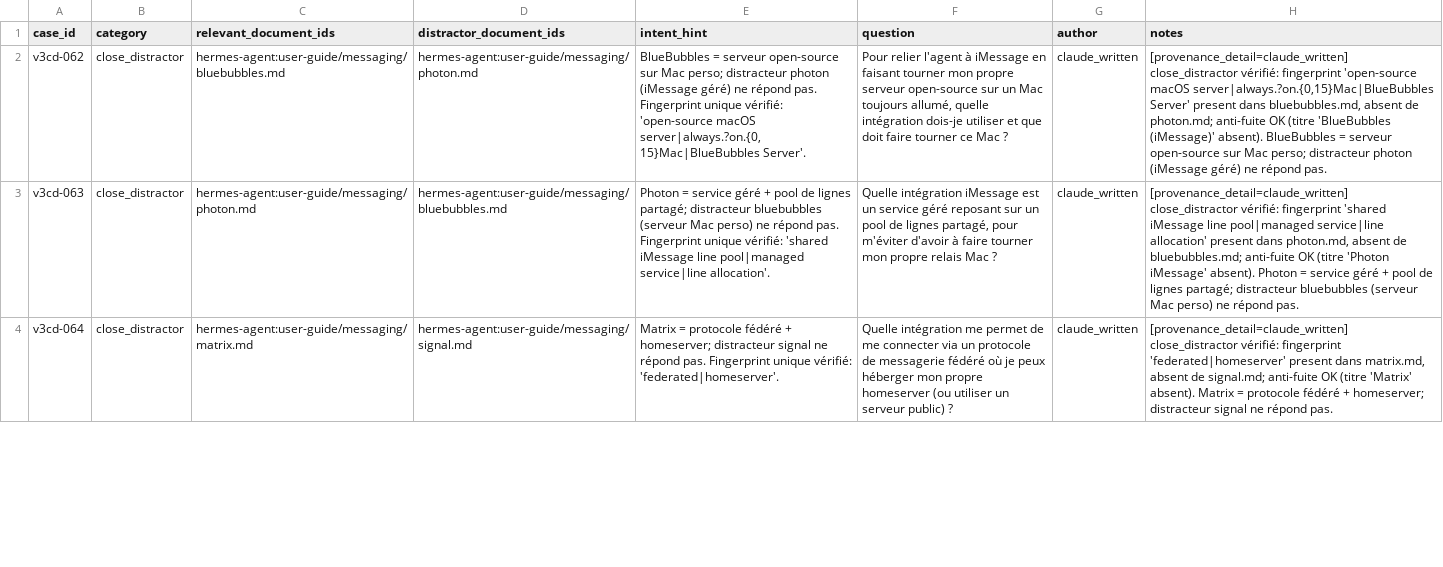
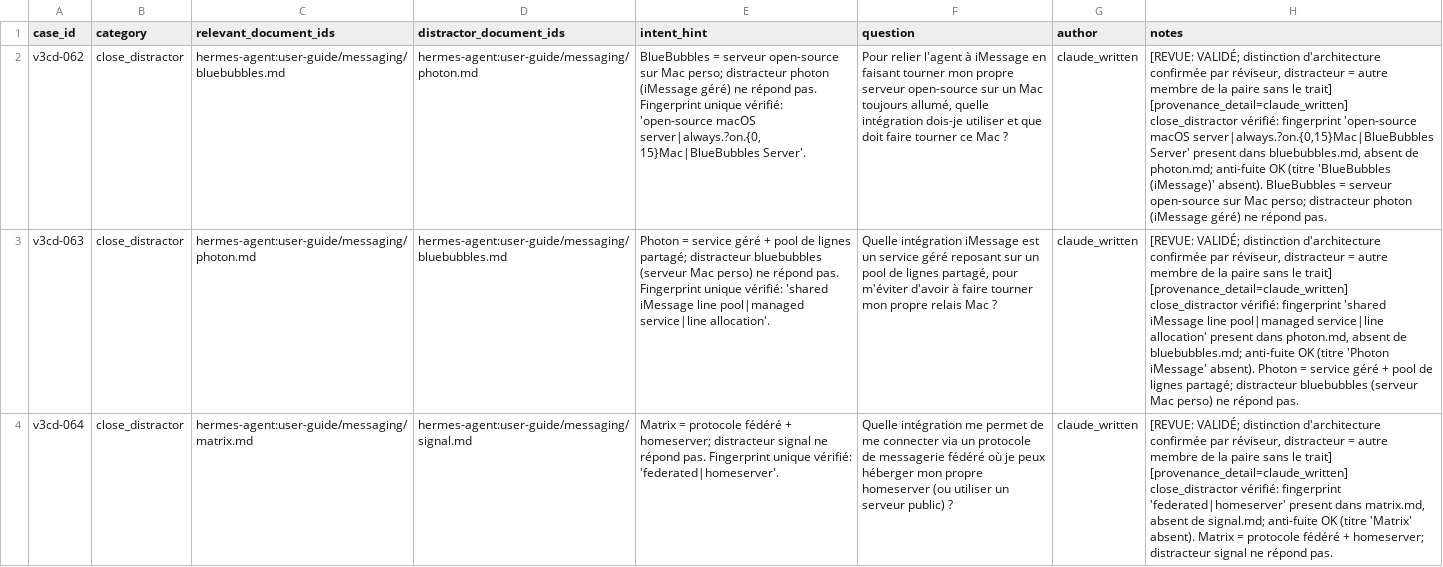
Before and after one commit to devicodeclaude-web/Rag-hermes-agent-, a CSV file: data/review/dataset-batch9-closedistractor.csv, drawn as a sheet; only a part is shown; the diff covers the shown part only; the diff names each change by its address in the sheet, - before the commit and + after, or states it on an @@ line.

Commit message:
review(batch9): lot 1 validé (5/5) — v3cd-062..066

```diff
--- a/data/review/dataset-batch9-closedistractor.csv
+++ b/data/review/dataset-batch9-closedistractor.csv
-H2 (notes): [provenance_detail=claude_written] close_distractor…
+H2 (notes): [REVUE: VALIDÉ; distinction d'architecture confirmée par réviseur, distracteur = autre membre de la paire sans le trait] [provenance_detail=claude_written] close_distractor…
-H3 (notes): [provenance_detail=claude_written] close_distractor…
+H3 (notes): [REVUE: VALIDÉ; distinction d'architecture confirmée par réviseur, distracteur = autre membre de la paire sans le trait] [provenance_detail=claude_written] close_distractor…
-H4 (notes): [provenance_detail=claude_written] close_distractor…
+H4 (notes): [REVUE: VALIDÉ; distinction d'architecture confirmée par réviseur, distracteur = autre membre de la paire sans le trait] [provenance_detail=claude_written] close_distractor…
```
Also changed, not shown: 2 edited cells elsewhere in this file.
